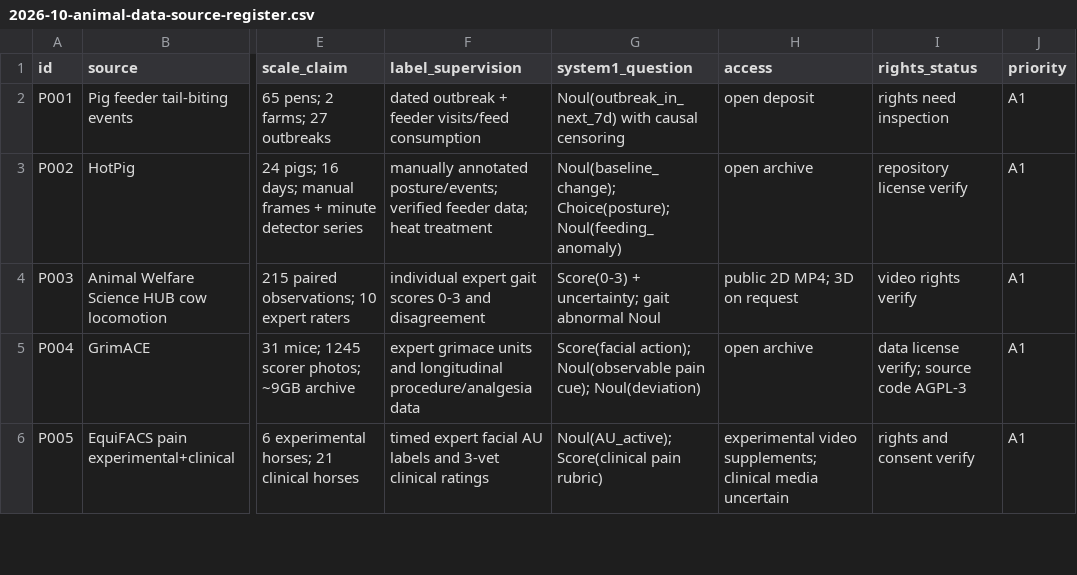
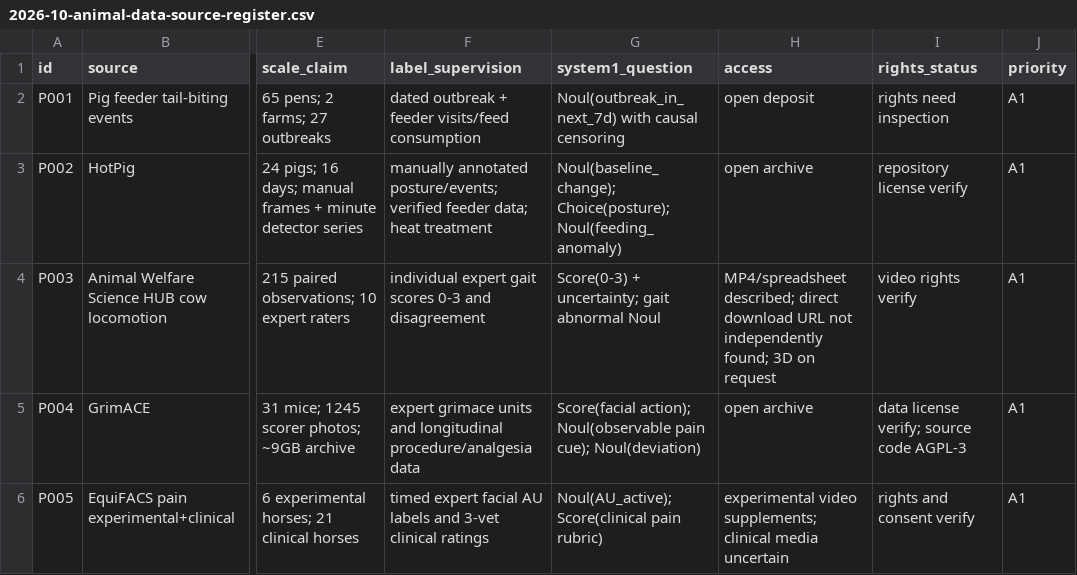
Before and after one commit to ob1-s/OpenFARM, a CSV file: docs/research/2026-10-animal-data-source-register.csv, drawn as a sheet; only a part is shown, gaps mark what is left out; the diff names each change by its address in the sheet, - before the commit and + after, or states it on an @@ line.

Commit message:
research: flag cow gait videos as described but direct download not yet verified

```diff
--- a/docs/research/2026-10-animal-data-source-register.csv
+++ b/docs/research/2026-10-animal-data-source-register.csv
-H4 (access): public 2D MP4; 3D on…
+H4 (access): MP4/spreadsheet described; direct download URL not independently found; 3D on…
```
